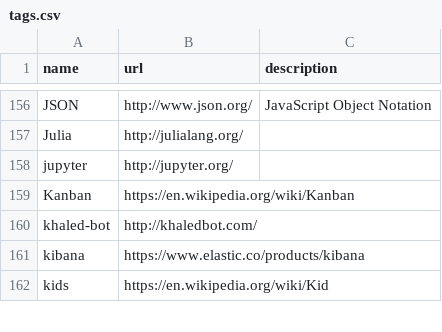
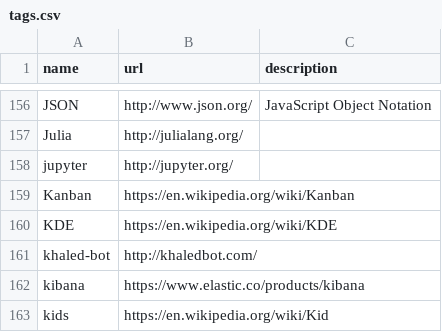
Before and after one commit to szabgab/codeandtalk.com, a CSV file: data/tags.csv, drawn as a sheet; only a part is shown, gaps mark what is left out.

```diff
--- a/data/tags.csv
+++ b/data/tags.csv
@@ -159,2 +159,3 @@ jupyter;http://jupyter.org/
 Kanban;https://en.wikipedia.org/wiki/Kanban
+KDE;https://en.wikipedia.org/wiki/KDE
 khaled-bot;http://khaledbot.com/
```
Also changed, not shown: 1 other file.
